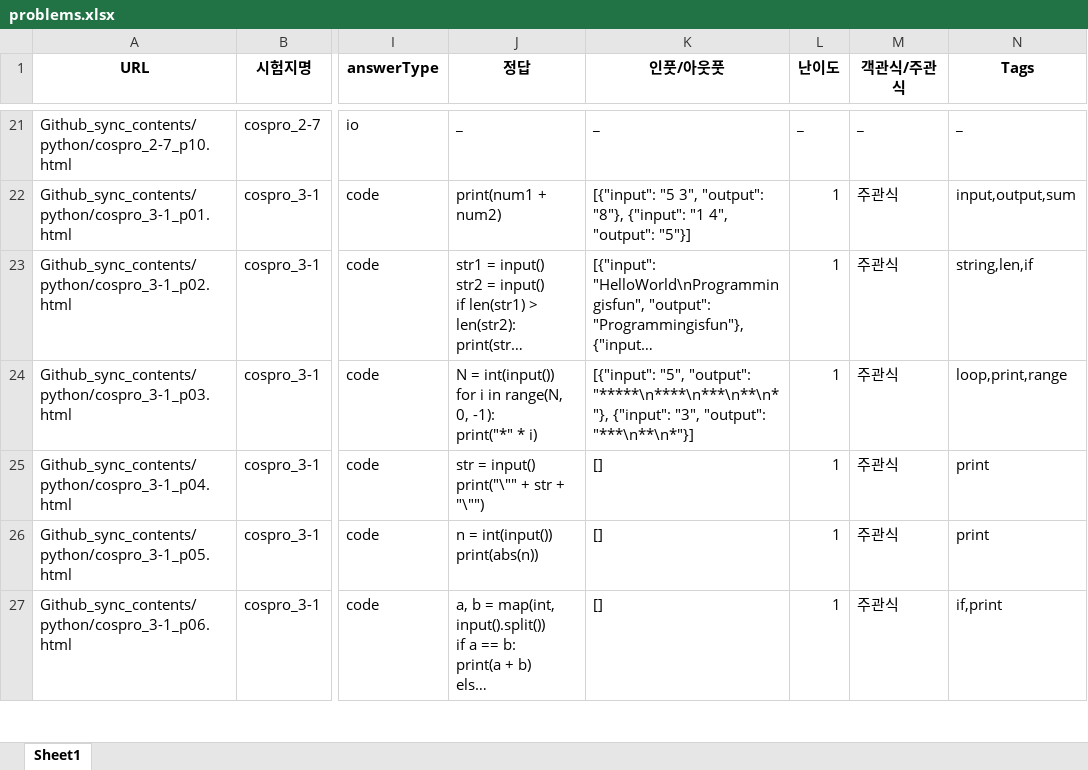
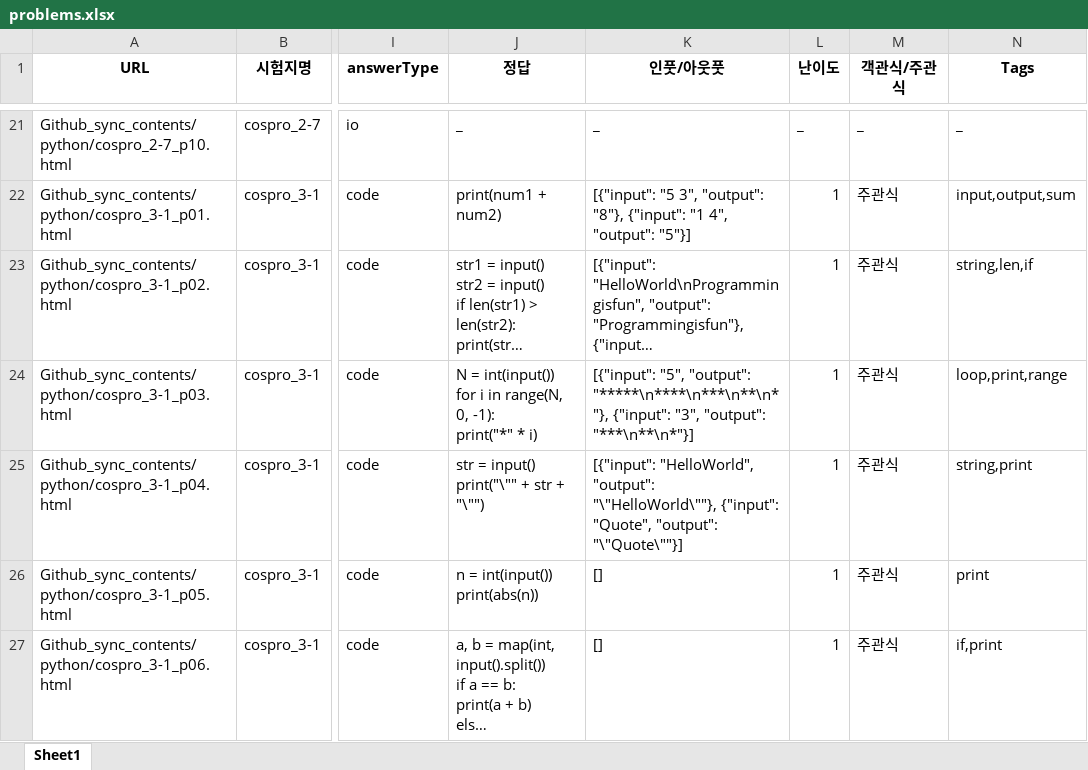
Before and after one commit to doopyo85/educosmo, an Excel workbook: docs/content_sample/problems.xlsx, sheet Sheet1, drawn as a sheet; only a part is shown, gaps mark what is left out; long unchanged cells end in …; values as stored, in another font and other column widths than the file's, no borders; the diff names each change by its address in the sheet, - before the commit and + after, or states it on an @@ line.

Commit message:
entry restore popup

```diff
--- a/docs/content_sample/problems.xlsx (sheet Sheet1)
+++ b/docs/content_sample/problems.xlsx (sheet Sheet1)
-K25 (인풋/아웃풋): []
+K25 (인풋/아웃풋): [{"input": "HelloWorld", "output": "\"HelloWorld\""}, {"input": "Quote", "output": "\"Quote\""}]
-N25 (Tags): print
+N25 (Tags): string,print
```
Also changed, not shown: 3 other files.
